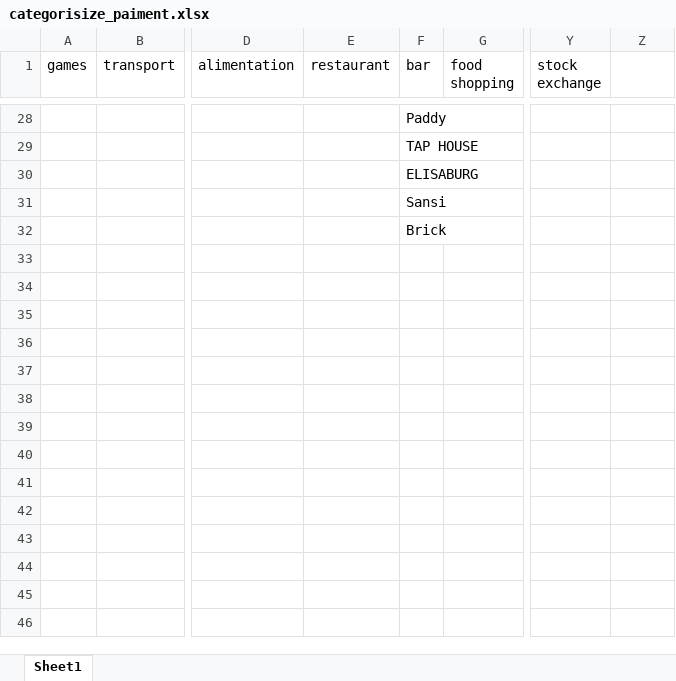
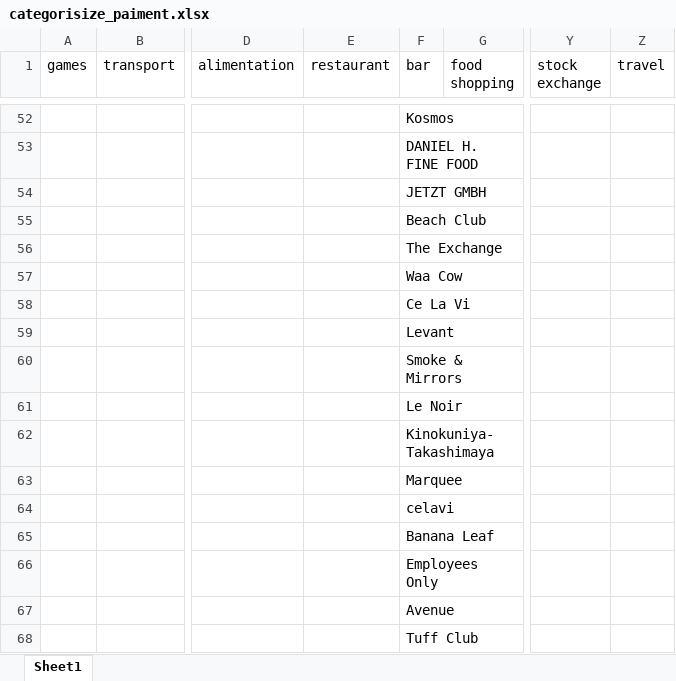
Before and after one commit to coco369444/Python_proj, an Excel workbook: bank account management/data/categorisize_paiment.xlsx, sheet Sheet1, drawn as a sheet; only a part is shown, gaps mark what is left out; values as stored, in another font and other column widths than the file's, no borders; addresses are those after the commit; rows hold the shown columns only; the diff covers the shown part only; the diff names each change by its address in the sheet, - before the commit and + after, or states it on an @@ line.

```diff
--- a/bank account management/data/categorisize_paiment.xlsx (sheet Sheet1)
+++ b/bank account management/data/categorisize_paiment.xlsx (sheet Sheet1)
-Z1: (empty)
+Z1: travel
-F52 (bar): Paddy
+F52 (bar): Kosmos
-F53 (bar): TAP HOUSE
+F53 (bar): DANIEL H. FINE FOOD
-F54 (bar): ELISABURG
+F54 (bar): JETZT GMBH
-F55 (bar): Sansi
+F55 (bar): Beach Club
-F56 (bar): Brick
+F56 (bar): The Exchange
+row 57:  |  |  |  | Waa Cow
+row 58:  |  |  |  | Ce La Vi
+row 59:  |  |  |  | Levant
+row 60:  |  |  |  | Smoke & Mirrors
+row 61:  |  |  |  | Le Noir
+row 62:  |  |  |  | Kinokuniya-Takashimaya
+row 63:  |  |  |  | Marquee
+row 64:  |  |  |  | celavi
+row 65:  |  |  |  | Banana Leaf
+row 66:  |  |  |  | Employees Only
+row 67:  |  |  |  | Avenue
+row 68:  |  |  |  | Tuff Club
```
Also changed, not shown: 28 added rows, 4 removed rows and 44 edited cells elsewhere in this sheet, bank account management/data/data_operations.xlsx, 7 other files.
